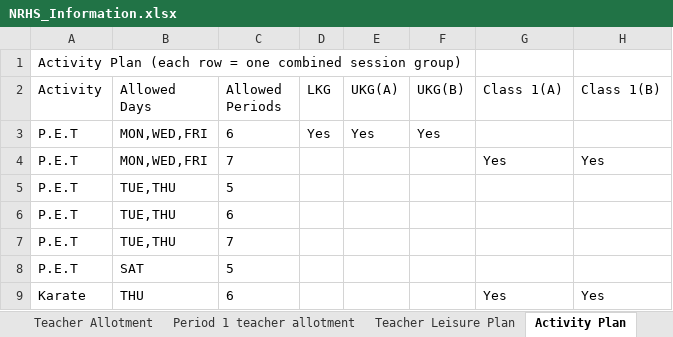
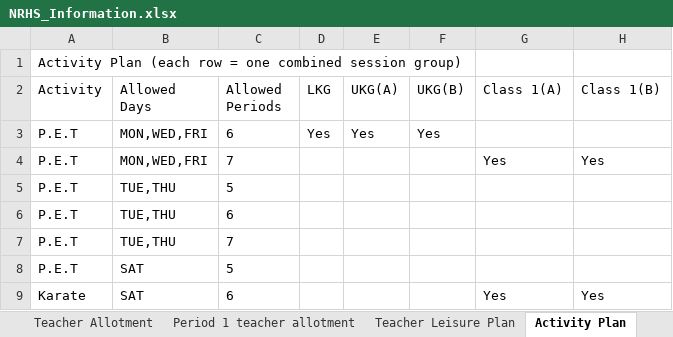
Before and after one commit to SudhakarPuppala/School_TimeTable, an Excel workbook: NRHS/Requirements/NRHS_Information.xlsx, sheet Activity Plan, drawn as a sheet; only a part is shown; values as stored, in another font and other column widths than the file's, no borders; the diff names each change by its address in the sheet, - before the commit and + after, or states it on an @@ line.

Commit message:
NRHS: dashboard edit of information workbook (21 Jul 2026 23:35)

```diff
--- a/NRHS/Requirements/NRHS_Information.xlsx (sheet Activity Plan)
+++ b/NRHS/Requirements/NRHS_Information.xlsx (sheet Activity Plan)
-B9 (Allowed Days): THU
+B9 (Allowed Days): SAT
```
